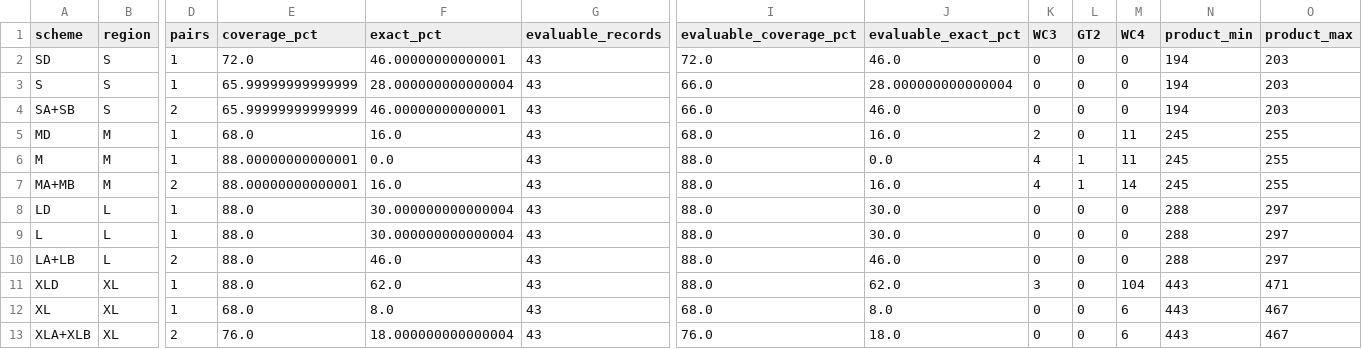
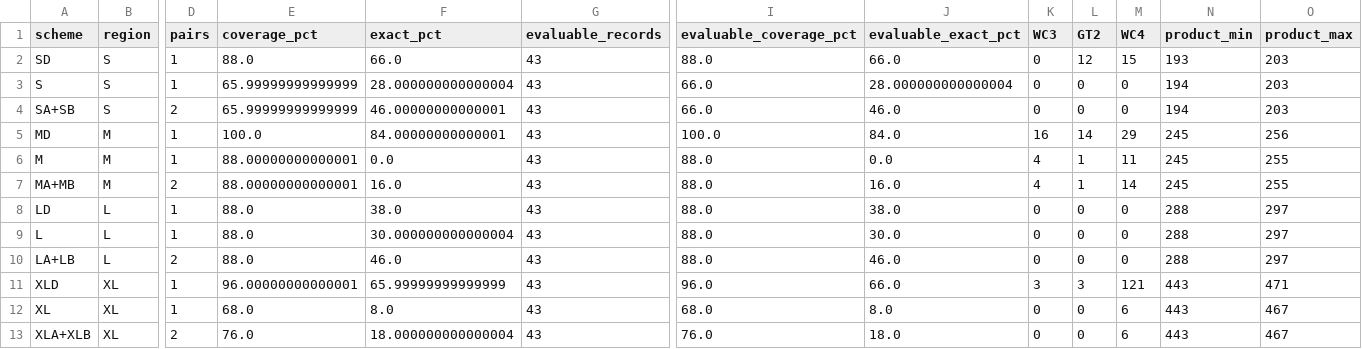
Before and after one commit to GUIBA-EX/MiLily, a CSV file: results/comparison.csv, drawn as a sheet; only a part is shown, gaps mark what is left out; the diff names each change by its address in the sheet, - before the commit and + after, or states it on an @@ line.

```diff
--- a/results/comparison.csv
+++ b/results/comparison.csv
-E2 (coverage_pct): 72.0
+E2 (coverage_pct): 88.0
-F2 (exact_pct): 46.00000000000001
+F2 (exact_pct): 66.0
-I2 (evaluable_coverage_pct): 72.0
+I2 (evaluable_coverage_pct): 88.0
-J2 (evaluable_exact_pct): 46.0
+J2 (evaluable_exact_pct): 66.0
-L2 (GT2): 0
+L2 (GT2): 12
-M2 (WC4): 0
+M2 (WC4): 15
-N2 (product_min): 194
+N2 (product_min): 193
-E5 (coverage_pct): 68.0
+E5 (coverage_pct): 100.0
-F5 (exact_pct): 16.0
+F5 (exact_pct): 84.00000000000001
-I5 (evaluable_coverage_pct): 68.0
+I5 (evaluable_coverage_pct): 100.0
-J5 (evaluable_exact_pct): 16.0
+J5 (evaluable_exact_pct): 84.0
-K5 (WC3): 2
+K5 (WC3): 16
-L5 (GT2): 0
+L5 (GT2): 14
-M5 (WC4): 11
+M5 (WC4): 29
-O5 (product_max): 255
+O5 (product_max): 256
-F8 (exact_pct): 30.000000000000004
+F8 (exact_pct): 38.0
-J8 (evaluable_exact_pct): 30.0
+J8 (evaluable_exact_pct): 38.0
-E11 (coverage_pct): 88.0
+E11 (coverage_pct): 96.00000000000001
-F11 (exact_pct): 62.0
+F11 (exact_pct): 65.99999999999999
-I11 (evaluable_coverage_pct): 88.0
+I11 (evaluable_coverage_pct): 96.0
-J11 (evaluable_exact_pct): 62.0
+J11 (evaluable_exact_pct): 66.0
-L11 (GT2): 0
+L11 (GT2): 3
-M11 (WC4): 104
+M11 (WC4): 121
```
Also changed, not shown: results/barcode_resolution.csv, results/independent_hits.tsv, 33 other files.
